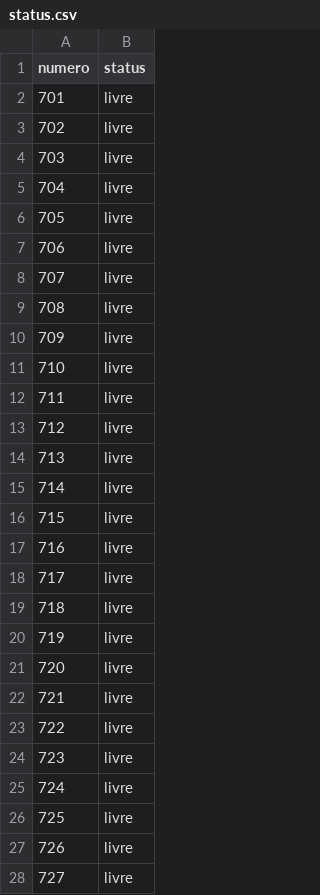
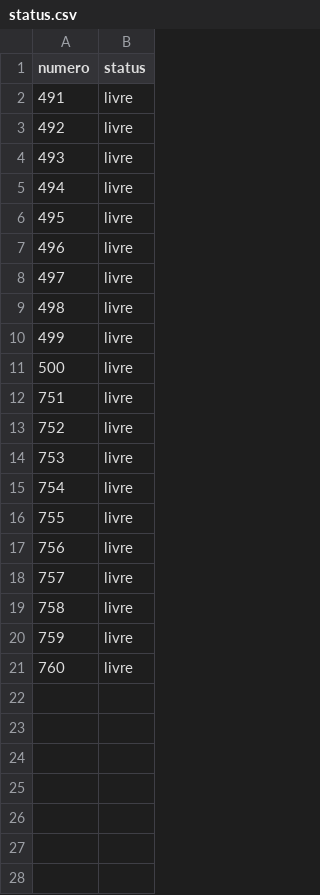
Before and after one commit to jeffersonrosario19/bingo, a CSV file: assets/status.csv, drawn as a sheet; only a part is shown; the diff covers the shown part only.

```diff
--- a/assets/status.csv
+++ b/assets/status.csv
@@ -2,27 +2,20 @@ numero,status
-701,livre
-702,livre
-703,livre
-704,livre
-705,livre
-706,livre
-707,livre
-708,livre
-709,livre
-710,livre
-711,livre
-712,livre
-713,livre
-714,livre
-715,livre
-716,livre
-717,livre
-718,livre
-719,livre
-720,livre
-721,livre
-722,livre
-723,livre
-724,livre
-725,livre
-726,livre
-727,livre
+491,"livre"
+492,"livre"
+493,"livre"
+494,"livre"
+495,"livre"
+496,"livre"
+497,"livre"
+498,"livre"
+499,"livre"
+500,"livre"
+751,"livre"
+752,"livre"
+753,"livre"
+754,"livre"
+755,"livre"
+756,"livre"
+757,"livre"
+758,"livre"
+759,"livre"
+760,"livre"
```
Also changed, not shown: 22 removed rows elsewhere in this file, 22 other files.
